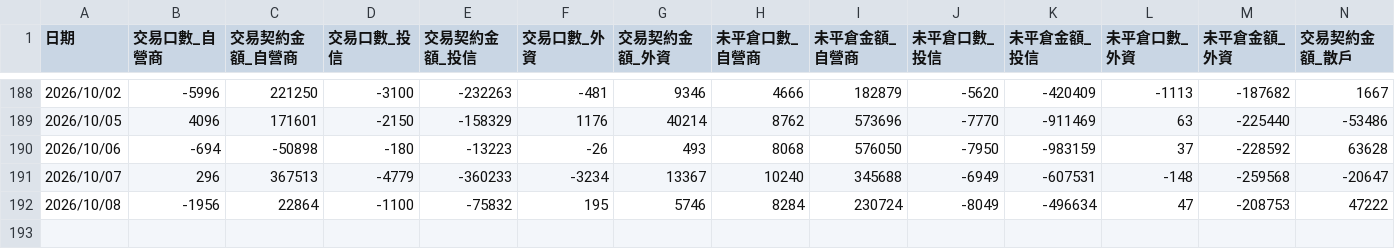
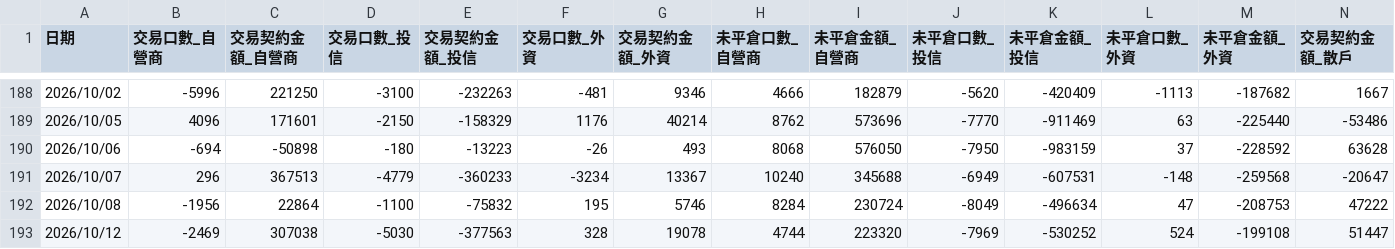
Before and after one commit to orson-chang/TW_Option_Futures_Update, a CSV file: call_capital_flow.csv, drawn as a sheet; only a part is shown, gaps mark what is left out; rows hold the shown columns only; the diff names each change by its address in the sheet, - before the commit and + after, or states it on an @@ line.

```diff
--- a/call_capital_flow.csv
+++ b/call_capital_flow.csv
+row 193: 2026/10/12 | -2469 | 307038 | -5030 | -377563 | 328 | 19078 | 4744 | 223320 | -7969 | -530252 | 524 | -199108 | 51447
```
Also changed, not shown: put_capital_flow.csv, 2 other files.
